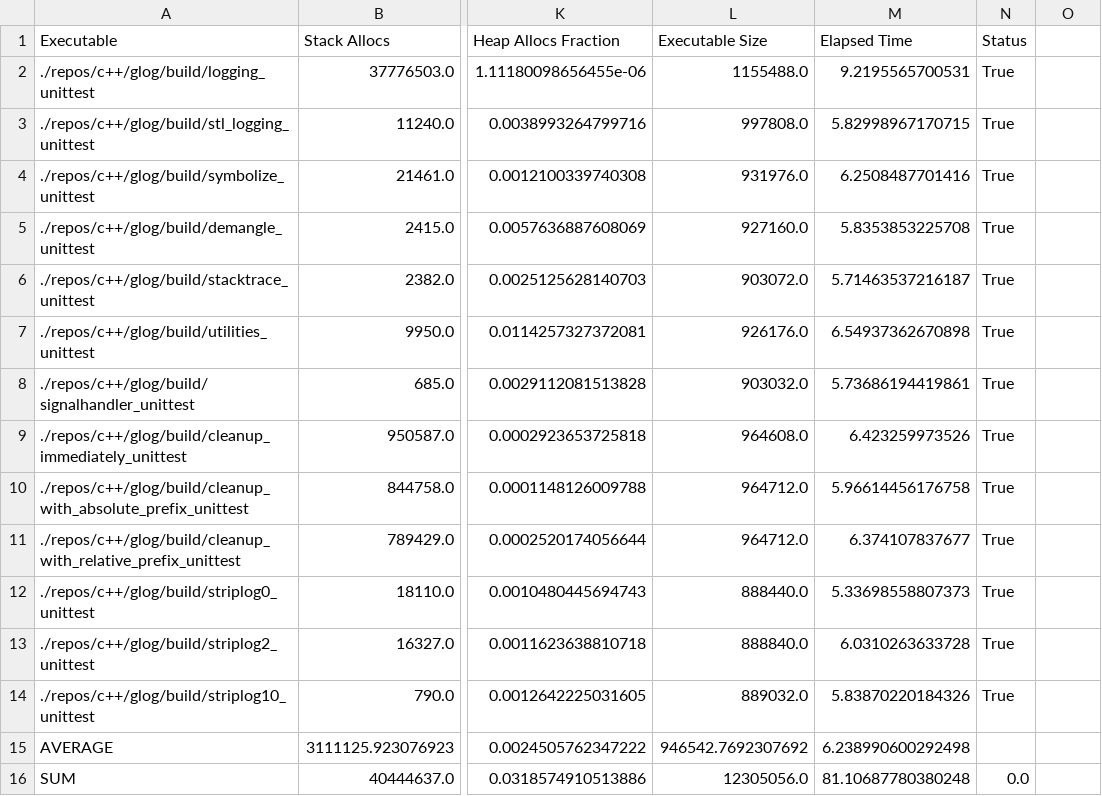
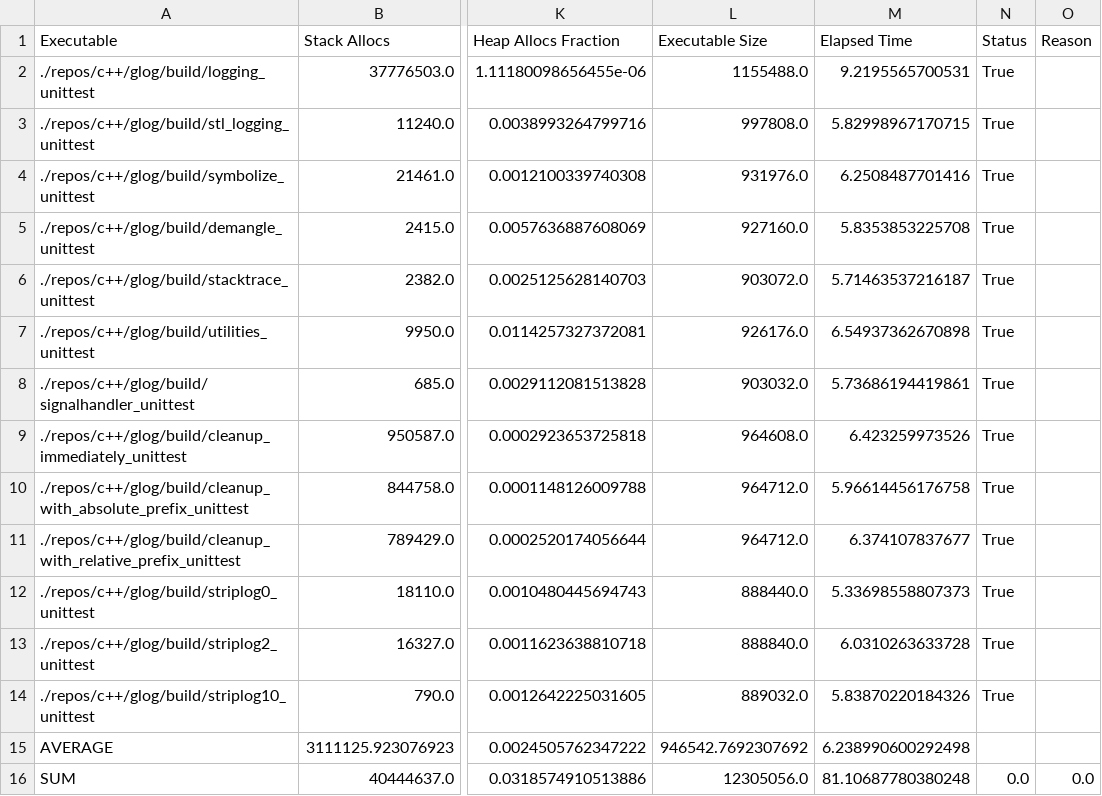
Before and after one commit to c71n93/alloc-inspector, a CSV file: results/c++/glog.csv, drawn as a sheet; only a part is shown, gaps mark what is left out; the diff names each change by its address in the sheet, - before the commit and + after, or states it on an @@ line.

```diff
--- a/results/c++/glog.csv
+++ b/results/c++/glog.csv
-O1: (empty)
+O1: Reason
-O16 (Reason): (empty)
+O16 (Reason): 0.0
```
Also changed, not shown: results/c++/final-c++.csv, results/c++/json.csv, 8 other files.
